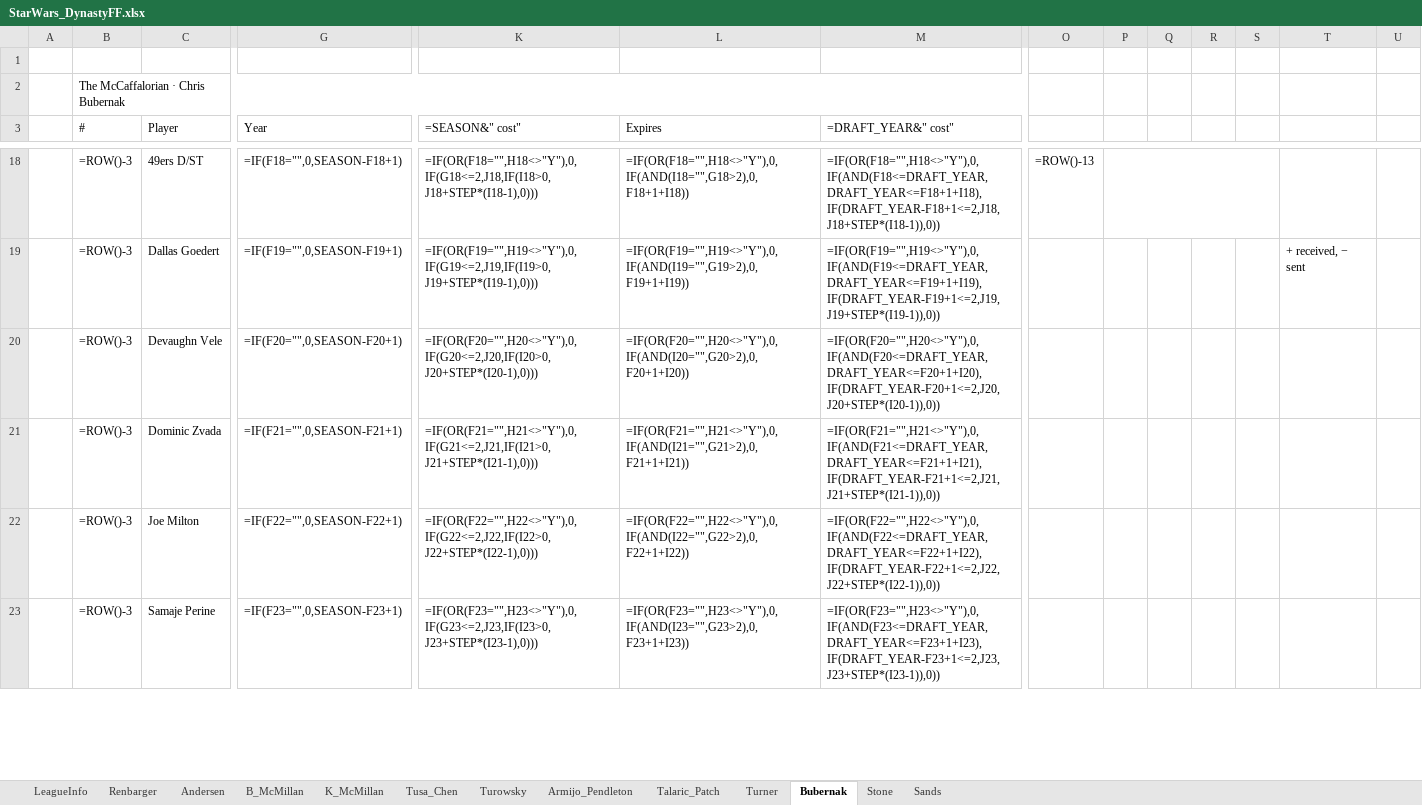
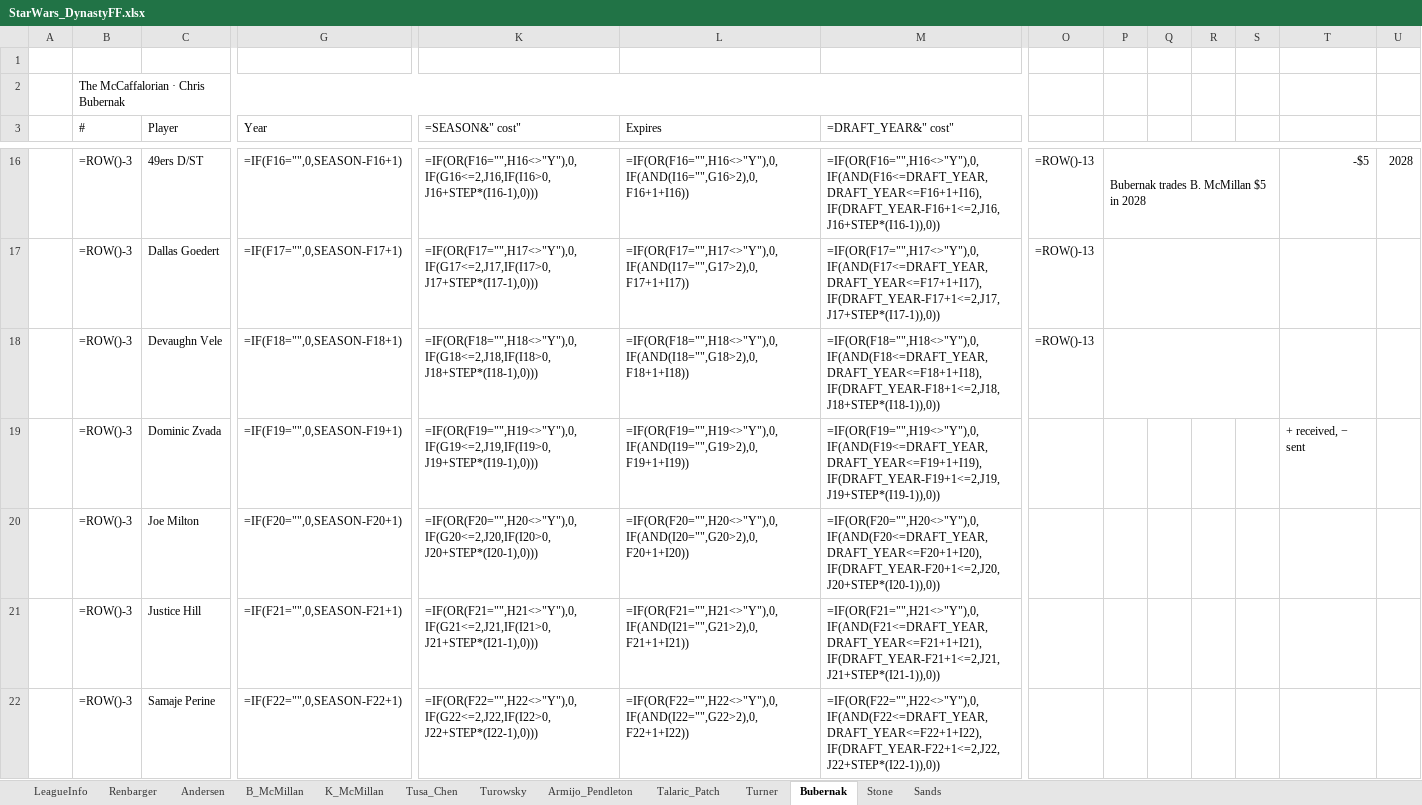
Before and after one commit to StarWarsDynasty/starwarsdynasty.github.io, an Excel workbook: downloads/StarWars_DynastyFF.xlsx, sheet Bubernak, drawn as a sheet; only a part is shown, gaps mark what is left out; values as stored, in another font and other column widths than the file's, no cell formats; formulas without a stored value are shown as written; conditional formats not drawn; addresses are those after the commit; rows hold the shown columns only; the diff covers the shown part only; the diff names each change by its address in the sheet, - before the commit and + after, or states it on an @@ line.

```diff
--- a/downloads/StarWars_DynastyFF.xlsx (sheet Bubernak)
+++ b/downloads/StarWars_DynastyFF.xlsx (sheet Bubernak)
-G16 (Year): =IF(F18="",0,SEASON-F18+1)
+G16 (Year): =IF(F16="",0,SEASON-F16+1)
-K16 (=SEASON&" cost"): =IF(OR(F18="",H18<>"Y"),0,IF(G18<=2,J18,IF(I18>0,J18+STEP*(I18-1),0)))
+K16 (=SEASON&" cost"): =IF(OR(F16="",H16<>"Y"),0,IF(G16<=2,J16,IF(I16>0,J16+STEP*(I16-1),0)))
-L16 (Expires): =IF(OR(F18="",H18<>"Y"),0,IF(AND(I18="",G18>2),0,F18+1+I18))
+L16 (Expires): =IF(OR(F16="",H16<>"Y"),0,IF(AND(I16="",G16>2),0,F16+1+I16))
-M16 (=DRAFT_YEAR&" cost"): =IF(OR(F18="",H18<>"Y"),0,IF(AND(F18<=DRAFT_YEAR,DRAFT_YEAR<=F18+1+I18),IF(DRAFT_YEAR-F18+1<=2,J18,J18+STEP*(I18-1)),0))
+M16 (=DRAFT_YEAR&" cost"): =IF(OR(F16="",H16<>"Y"),0,IF(AND(F16<=DRAFT_YEAR,DRAFT_YEAR<=F16+1+I16),IF(DRAFT_YEAR-F16+1<=2,J16,J16+STEP*(I16-1)),0))
-P16: (empty)
+P16: Bubernak trades B. McMillan $5 in 2028
-T16: (empty)
+T16: -$5
-U16: (empty)
+U16: 2028
-G17 (Year): =IF(F19="",0,SEASON-F19+1)
+G17 (Year): =IF(F17="",0,SEASON-F17+1)
-K17 (=SEASON&" cost"): =IF(OR(F19="",H19<>"Y"),0,IF(G19<=2,J19,IF(I19>0,J19+STEP*(I19-1),0)))
+K17 (=SEASON&" cost"): =IF(OR(F17="",H17<>"Y"),0,IF(G17<=2,J17,IF(I17>0,J17+STEP*(I17-1),0)))
-L17 (Expires): =IF(OR(F19="",H19<>"Y"),0,IF(AND(I19="",G19>2),0,F19+1+I19))
+L17 (Expires): =IF(OR(F17="",H17<>"Y"),0,IF(AND(I17="",G17>2),0,F17+1+I17))
-M17 (=DRAFT_YEAR&" cost"): =IF(OR(F19="",H19<>"Y"),0,IF(AND(F19<=DRAFT_YEAR,DRAFT_YEAR<=F19+1+I19),IF(DRAFT_YEAR-F19+1<=2,J19,J19+STEP*(I19-1)),0))
+M17 (=DRAFT_YEAR&" cost"): =IF(OR(F17="",H17<>"Y"),0,IF(AND(F17<=DRAFT_YEAR,DRAFT_YEAR<=F17+1+I17),IF(DRAFT_YEAR-F17+1<=2,J17,J17+STEP*(I17-1)),0))
-O17:O18: (empty)
+O17:O18: =ROW()-13
+P17:S17 merged
-T17: + received, − sent
+T17: (empty)
-G18 (Year): =IF(F20="",0,SEASON-F20+1)
+G18 (Year): =IF(F18="",0,SEASON-F18+1)
-K18 (=SEASON&" cost"): =IF(OR(F20="",H20<>"Y"),0,IF(G20<=2,J20,IF(I20>0,J20+STEP*(I20-1),0)))
+K18 (=SEASON&" cost"): =IF(OR(F18="",H18<>"Y"),0,IF(G18<=2,J18,IF(I18>0,J18+STEP*(I18-1),0)))
-L18 (Expires): =IF(OR(F20="",H20<>"Y"),0,IF(AND(I20="",G20>2),0,F20+1+I20))
+L18 (Expires): =IF(OR(F18="",H18<>"Y"),0,IF(AND(I18="",G18>2),0,F18+1+I18))
-M18 (=DRAFT_YEAR&" cost"): =IF(OR(F20="",H20<>"Y"),0,IF(AND(F20<=DRAFT_YEAR,DRAFT_YEAR<=F20+1+I20),IF(DRAFT_YEAR-F20+1<=2,J20,J20+STEP*(I20-1)),0))
+M18 (=DRAFT_YEAR&" cost"): =IF(OR(F18="",H18<>"Y"),0,IF(AND(F18<=DRAFT_YEAR,DRAFT_YEAR<=F18+1+I18),IF(DRAFT_YEAR-F18+1<=2,J18,J18+STEP*(I18-1)),0))
+P18:S18 merged
-G19 (Year): =IF(F21="",0,SEASON-F21+1)
+G19 (Year): =IF(F19="",0,SEASON-F19+1)
-K19 (=SEASON&" cost"): =IF(OR(F21="",H21<>"Y"),0,IF(G21<=2,J21,IF(I21>0,J21+STEP*(I21-1),0)))
+K19 (=SEASON&" cost"): =IF(OR(F19="",H19<>"Y"),0,IF(G19<=2,J19,IF(I19>0,J19+STEP*(I19-1),0)))
-L19 (Expires): =IF(OR(F21="",H21<>"Y"),0,IF(AND(I21="",G21>2),0,F21+1+I21))
+L19 (Expires): =IF(OR(F19="",H19<>"Y"),0,IF(AND(I19="",G19>2),0,F19+1+I19))
-M19 (=DRAFT_YEAR&" cost"): =IF(OR(F21="",H21<>"Y"),0,IF(AND(F21<=DRAFT_YEAR,DRAFT_YEAR<=F21+1+I21),IF(DRAFT_YEAR-F21+1<=2,J21,J21+STEP*(I21-1)),0))
+M19 (=DRAFT_YEAR&" cost"): =IF(OR(F19="",H19<>"Y"),0,IF(AND(F19<=DRAFT_YEAR,DRAFT_YEAR<=F19+1+I19),IF(DRAFT_YEAR-F19+1<=2,J19,J19+STEP*(I19-1)),0))
-T19: (empty)
+T19: + received, − sent
-G20 (Year): =IF(F22="",0,SEASON-F22+1)
+G20 (Year): =IF(F20="",0,SEASON-F20+1)
-K20 (=SEASON&" cost"): =IF(OR(F22="",H22<>"Y"),0,IF(G22<=2,J22,IF(I22>0,J22+STEP*(I22-1),0)))
+K20 (=SEASON&" cost"): =IF(OR(F20="",H20<>"Y"),0,IF(G20<=2,J20,IF(I20>0,J20+STEP*(I20-1),0)))
-L20 (Expires): =IF(OR(F22="",H22<>"Y"),0,IF(AND(I22="",G22>2),0,F22+1+I22))
+L20 (Expires): =IF(OR(F20="",H20<>"Y"),0,IF(AND(I20="",G20>2),0,F20+1+I20))
-M20 (=DRAFT_YEAR&" cost"): =IF(OR(F22="",H22<>"Y"),0,IF(AND(F22<=DRAFT_YEAR,DRAFT_YEAR<=F22+1+I22),IF(DRAFT_YEAR-F22+1<=2,J22,J22+STEP*(I22-1)),0))
+M20 (=DRAFT_YEAR&" cost"): =IF(OR(F20="",H20<>"Y"),0,IF(AND(F20<=DRAFT_YEAR,DRAFT_YEAR<=F20+1+I20),IF(DRAFT_YEAR-F20+1<=2,J20,J20+STEP*(I20-1)),0))
+row 21:  | =ROW()-3 | Justice Hill | =IF(F21="",0,SEASON-F21+1) | =IF(OR(F21="",H21<>"Y"),0,IF(G21<=2,J21,IF(I21>0,J21+STEP*(I21-1),0))) | =IF(OR(F21="",H21<>"Y"),0,IF(AND(I21="",G21>2),0,F21+1+I21)) | =IF(OR(F21="",H21<>"Y"),0,IF(AND(F21<=DRAFT_YEAR,DRAFT_YEAR<=F21+1+I21),IF(DRAFT_YEAR-F21+1<=2,J21,J21+STEP*(I21-1)),0))
-G22 (Year): =IF(F23="",0,SEASON-F23+1)
+G22 (Year): =IF(F22="",0,SEASON-F22+1)
-K22 (=SEASON&" cost"): =IF(OR(F23="",H23<>"Y"),0,IF(G23<=2,J23,IF(I23>0,J23+STEP*(I23-1),0)))
+K22 (=SEASON&" cost"): =IF(OR(F22="",H22<>"Y"),0,IF(G22<=2,J22,IF(I22>0,J22+STEP*(I22-1),0)))
-L22 (Expires): =IF(OR(F23="",H23<>"Y"),0,IF(AND(I23="",G23>2),0,F23+1+I23))
+L22 (Expires): =IF(OR(F22="",H22<>"Y"),0,IF(AND(I22="",G22>2),0,F22+1+I22))
-M22 (=DRAFT_YEAR&" cost"): =IF(OR(F23="",H23<>"Y"),0,IF(AND(F23<=DRAFT_YEAR,DRAFT_YEAR<=F23+1+I23),IF(DRAFT_YEAR-F23+1<=2,J23,J23+STEP*(I23-1)),0))
+M22 (=DRAFT_YEAR&" cost"): =IF(OR(F22="",H22<>"Y"),0,IF(AND(F22<=DRAFT_YEAR,DRAFT_YEAR<=F22+1+I22),IF(DRAFT_YEAR-F22+1<=2,J22,J22+STEP*(I22-1)),0))
```
Also changed, not shown: 1 added row, 2 removed rows, 84 edited cells and merged cells elsewhere in this sheet, sheet Stone, cell formats, 5 other files.
